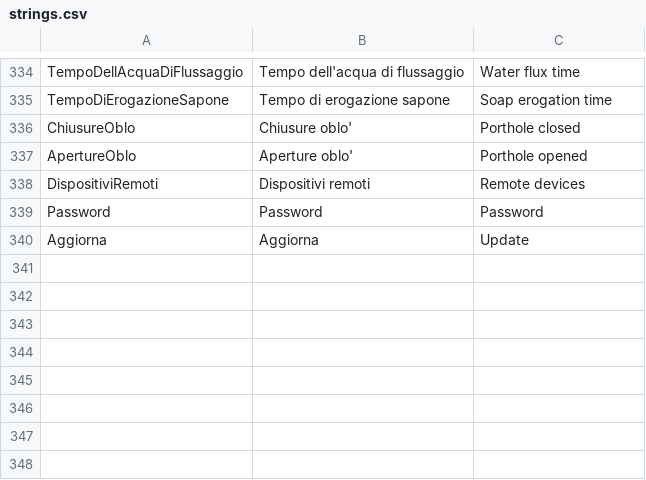
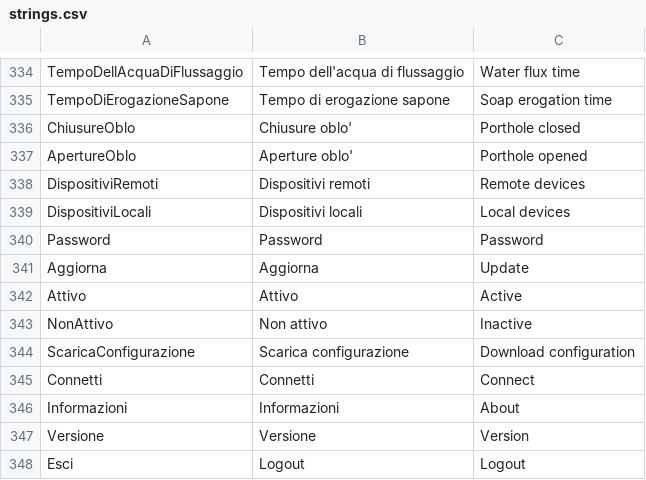
Before and after one commit to HSW-Bologna/laundry-control, a CSV file: assets/translations/strings.csv, drawn as a sheet; only a part is shown, gaps mark what is left out; the diff names each change by its address in the sheet, - before the commit and + after, or states it on an @@ line.

Commit message:
First things5 connection

```diff
--- a/assets/translations/strings.csv
+++ b/assets/translations/strings.csv
+row 339: DispositiviLocali | Dispositivi locali | Local devices
+row 342: Attivo | Attivo | Active
+row 343: NonAttivo | Non attivo | Inactive
+row 344: ScaricaConfigurazione | Scarica configurazione | Download configuration
+row 345: Connetti | Connetti | Connect
+row 346: Informazioni | Informazioni | About
+row 347: Versione | Versione | Version
+row 348: Esci | Logout | Logout
```
Also changed, not shown: 19 other files.
